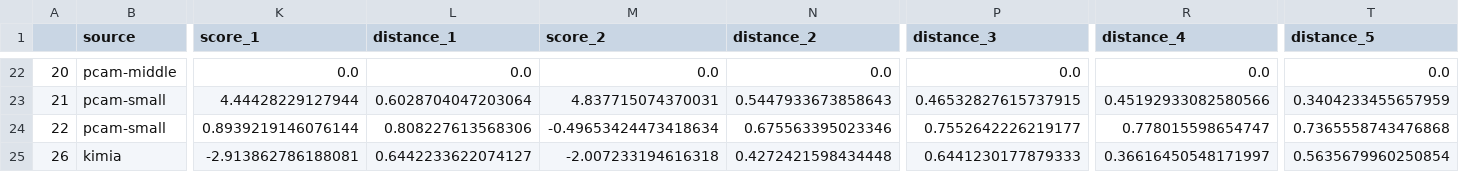
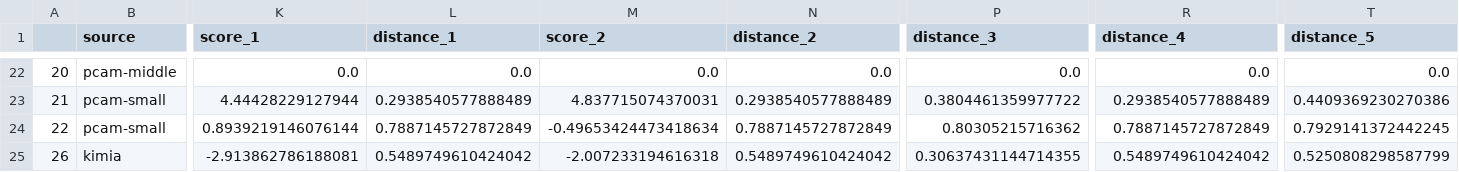
Before and after one commit to vcheplygina/cats-scans, a CSV file: results/aucs_scores_distances_experts.csv, drawn as a sheet; only a part is shown, gaps mark what is left out; the diff covers the shown part only; the diff names each change by its address in the sheet, - before the commit and + after, or states it on an @@ line.

```diff
--- a/results/aucs_scores_distances_experts.csv
+++ b/results/aucs_scores_distances_experts.csv
-L23 (distance_1): 0.6028704047203064
+L23 (distance_1): 0.2938540577888489
-N23 (distance_2): 0.5447933673858643
+N23 (distance_2): 0.2938540577888489
-P23 (distance_3): 0.46532827615737915
+P23 (distance_3): 0.3804461359977722
-R23 (distance_4): 0.45192933082580566
+R23 (distance_4): 0.2938540577888489
-T23 (distance_5): 0.3404233455657959
+T23 (distance_5): 0.4409369230270386
-L24 (distance_1): 0.808227613568306
+L24 (distance_1): 0.7887145727872849
-N24 (distance_2): 0.675563395023346
+N24 (distance_2): 0.7887145727872849
-P24 (distance_3): 0.7552642226219177
+P24 (distance_3): 0.80305215716362
-R24 (distance_4): 0.778015598654747
+R24 (distance_4): 0.7887145727872849
-T24 (distance_5): 0.7365558743476868
+T24 (distance_5): 0.7929141372442245
-L25 (distance_1): 0.6442233622074127
+L25 (distance_1): 0.5489749610424042
-N25 (distance_2): 0.4272421598434448
+N25 (distance_2): 0.5489749610424042
-P25 (distance_3): 0.6441230177879333
+P25 (distance_3): 0.30637431144714355
-R25 (distance_4): 0.36616450548171997
+R25 (distance_4): 0.5489749610424042
-T25 (distance_5): 0.5635679960250854
+T25 (distance_5): 0.5250808298587799
```
Also changed, not shown: 90 edited cells elsewhere in this file, results/aucs_scores_distances.csv, 3 other files.
